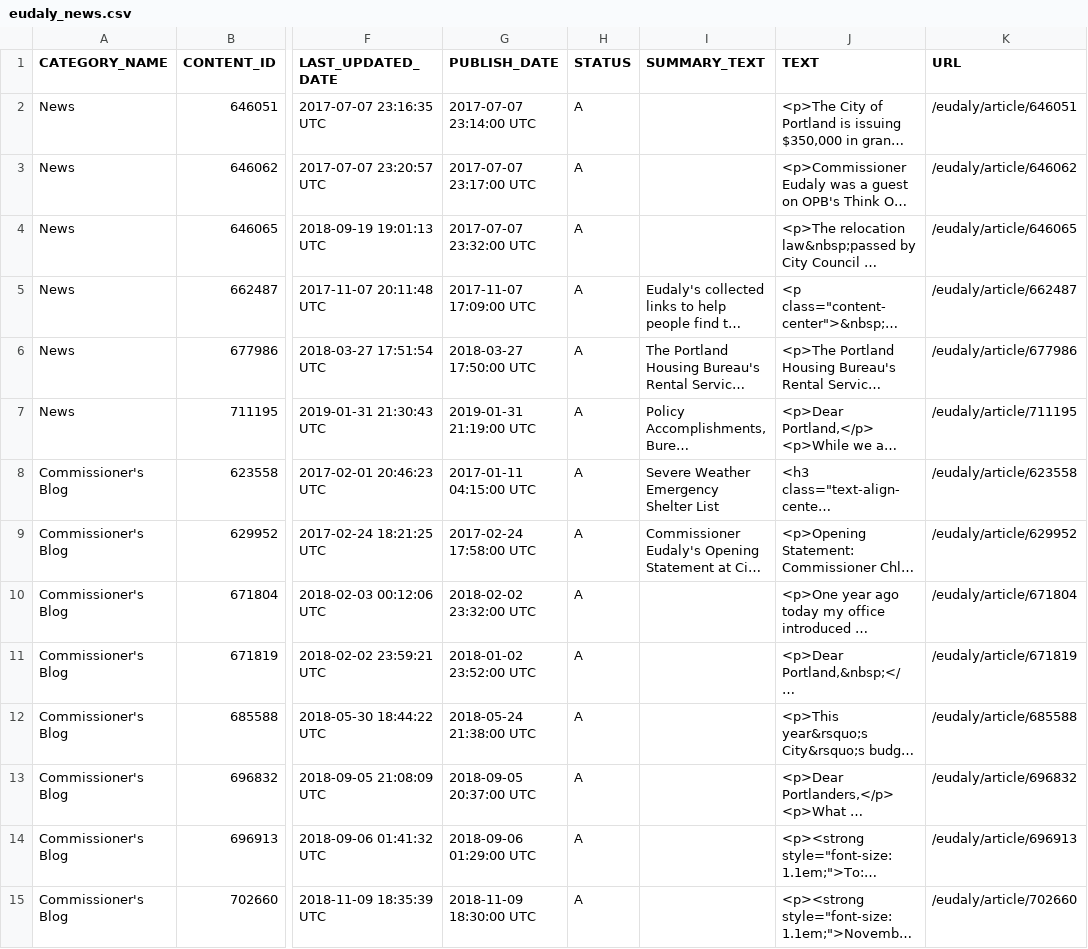
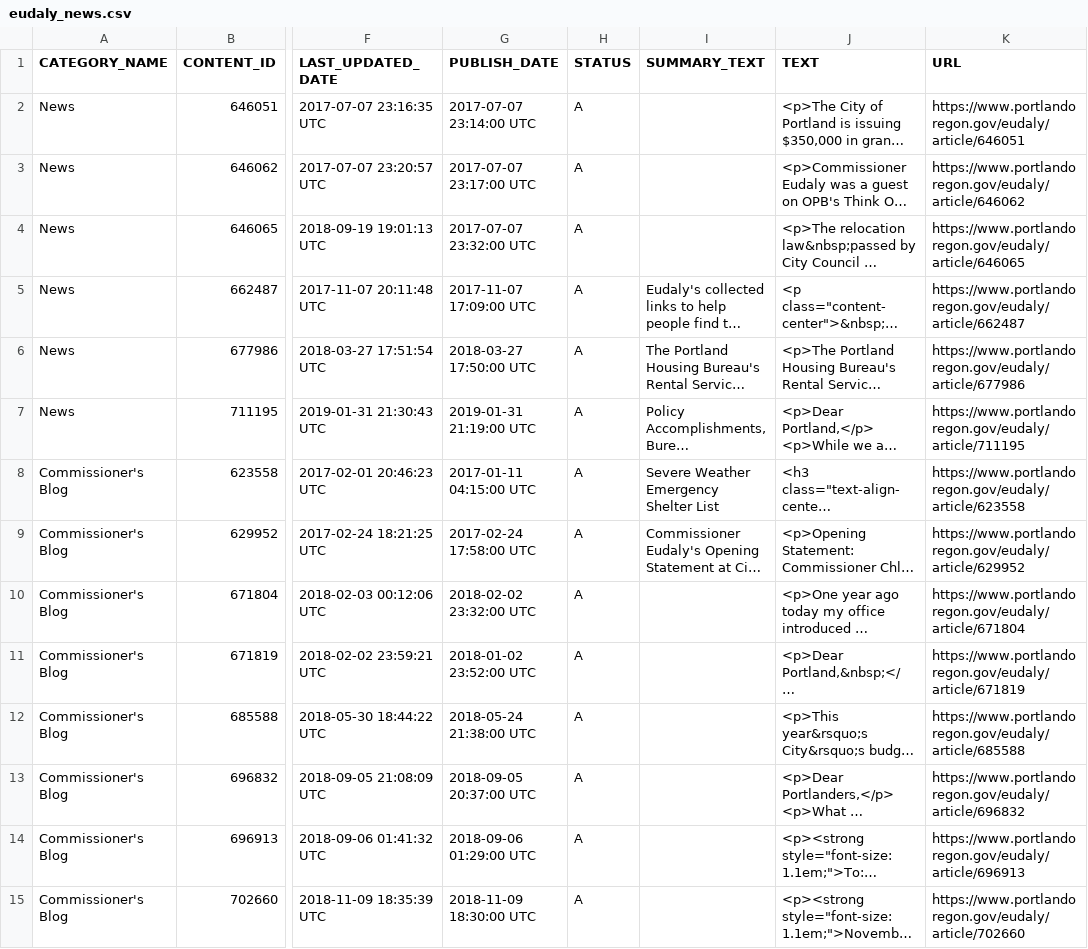
Before and after one commit to eGovPDX/portlandor, a CSV file: web/modules/custom/portland_migrations/sources/eudaly_news.csv, drawn as a sheet; only a part is shown, gaps mark what is left out; long unchanged cells end in …; the diff covers the shown part only; the diff names each change by its address in the sheet, - before the commit and + after, or states it on an @@ line.

Commit message:
POWR-946 Add back the full URL to the source

```diff
--- a/web/modules/custom/portland_migrations/sources/eudaly_news.csv
+++ b/web/modules/custom/portland_migrations/sources/eudaly_news.csv
-K2 (URL): /eudaly/article/646051
+K2 (URL): https://www.portlandoregon.gov/eudaly/article/646051
-K3 (URL): /eudaly/article/646062
+K3 (URL): https://www.portlandoregon.gov/eudaly/article/646062
-K4 (URL): /eudaly/article/646065
+K4 (URL): https://www.portlandoregon.gov/eudaly/article/646065
-K5 (URL): /eudaly/article/662487
+K5 (URL): https://www.portlandoregon.gov/eudaly/article/662487
-K6 (URL): /eudaly/article/677986
+K6 (URL): https://www.portlandoregon.gov/eudaly/article/677986
-K7 (URL): /eudaly/article/711195
+K7 (URL): https://www.portlandoregon.gov/eudaly/article/711195
-K8 (URL): /eudaly/article/623558
+K8 (URL): https://www.portlandoregon.gov/eudaly/article/623558
-K9 (URL): /eudaly/article/629952
+K9 (URL): https://www.portlandoregon.gov/eudaly/article/629952
-K10 (URL): /eudaly/article/671804
+K10 (URL): https://www.portlandoregon.gov/eudaly/article/671804
-K11 (URL): /eudaly/article/671819
+K11 (URL): https://www.portlandoregon.gov/eudaly/article/671819
-K12 (URL): /eudaly/article/685588
+K12 (URL): https://www.portlandoregon.gov/eudaly/article/685588
-K13 (URL): /eudaly/article/696832
+K13 (URL): https://www.portlandoregon.gov/eudaly/article/696832
-K14 (URL): /eudaly/article/696913
+K14 (URL): https://www.portlandoregon.gov/eudaly/article/696913
-K15 (URL): /eudaly/article/702660
+K15 (URL): https://www.portlandoregon.gov/eudaly/article/702660
```
Also changed, not shown: 37 edited cells elsewhere in this file.
